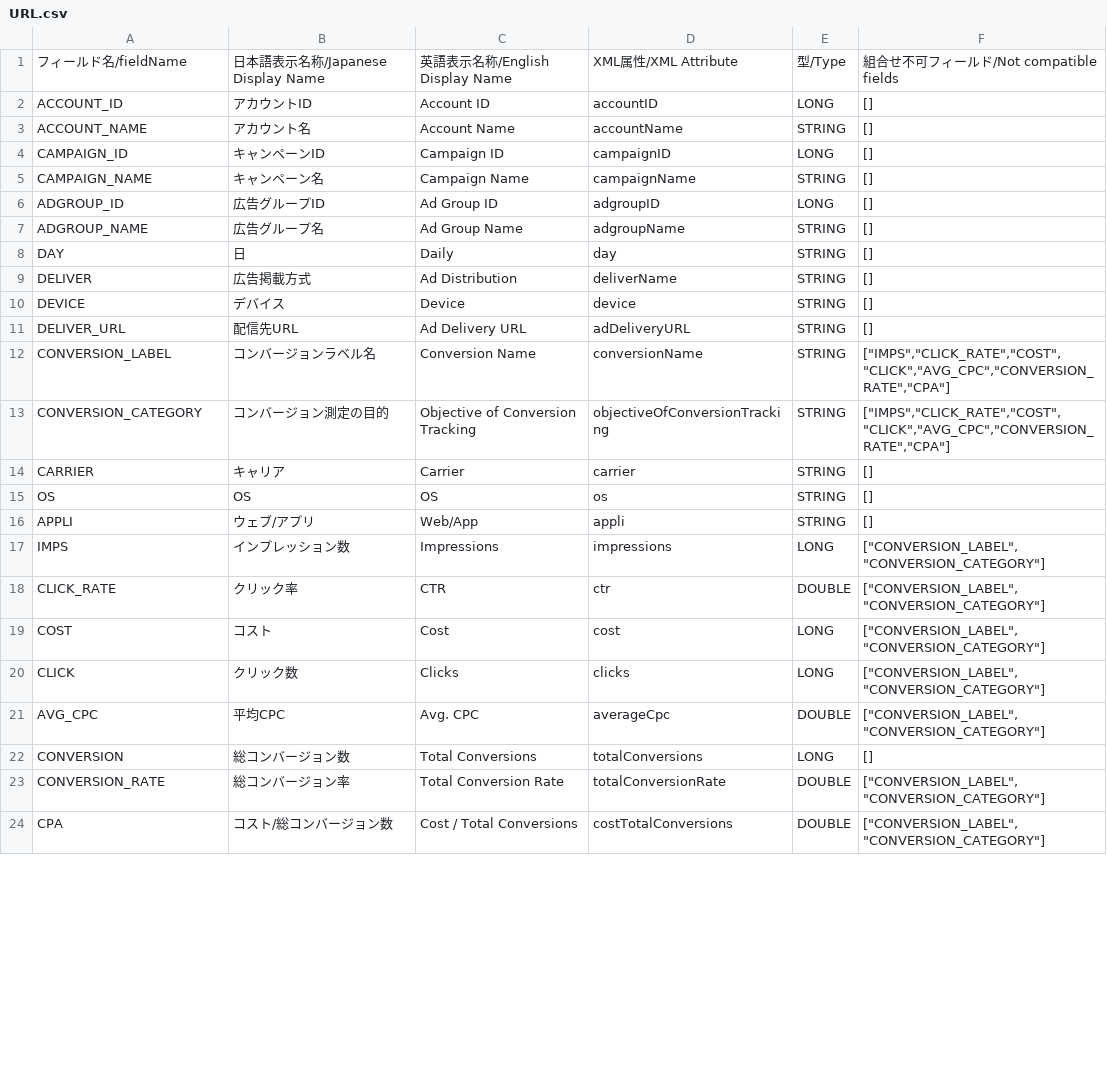
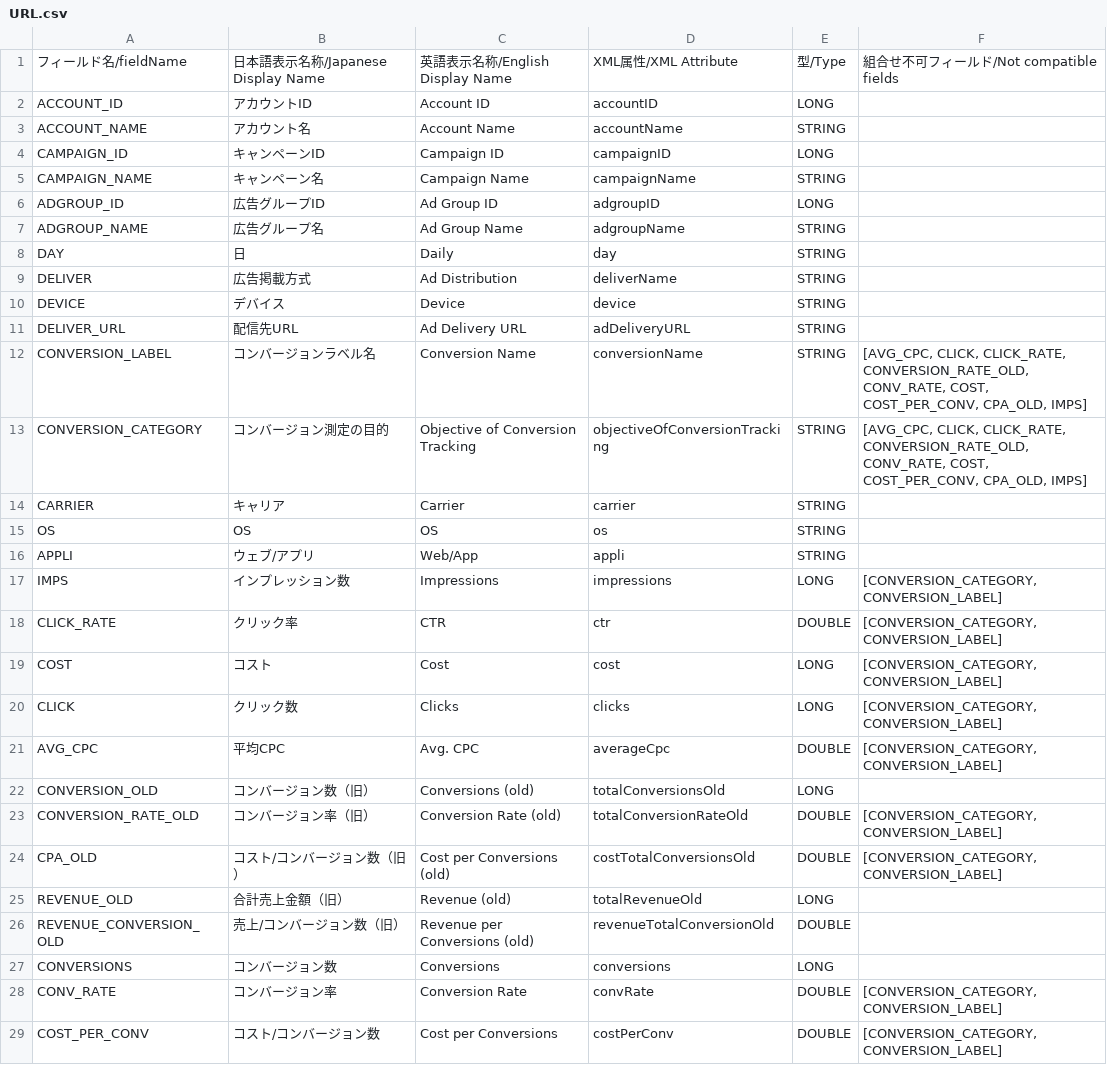
Before and after one commit to yatakano/ydn-api-documents, a CSV file: docs/en/api_reference/appendix/reports/URL.csv, drawn as a sheet; only a part is shown; the diff covers the shown part only.

```diff
--- a/docs/en/api_reference/appendix/reports/URL.csv
+++ b/docs/en/api_reference/appendix/reports/URL.csv
@@ -1,24 +1,29 @@
 "フィールド名/fieldName","日本語表示名称/Japanese Display Name","英語表示名称/English Display Name","XML属性/XML Attribute","型/Type","組合せ不可フィールド/Not compatible fields"
-"ACCOUNT_ID","アカウントID","Account ID","accountID","LONG","[]"
-"ACCOUNT_NAME","アカウント名","Account Name","accountName","STRING","[]"
-"CAMPAIGN_ID","キャンペーンID","Campaign ID","campaignID","LONG","[]"
-"CAMPAIGN_NAME","キャンペーン名","Campaign Name","campaignName","STRING","[]"
-"ADGROUP_ID","広告グループID","Ad Group ID","adgroupID","LONG","[]"
-"ADGROUP_NAME","広告グループ名","Ad Group Name","adgroupName","STRING","[]"
-"DAY","日","Daily","day","STRING","[]"
-"DELIVER","広告掲載方式","Ad Distribution","deliverName","STRING","[]"
-"DEVICE","デバイス","Device","device","STRING","[]"
-"DELIVER_URL","配信先URL","Ad Delivery URL","adDeliveryURL","STRING","[]"
-"CONVERSION_LABEL","コンバージョンラベル名","Conversion Name","conversionName","STRING","[""IMPS"",""CLICK_RATE"",""COST"",""CLICK"",""AVG_CPC"",""CONVERSION_RATE"",""CPA""]"
-"CONVERSION_CATEGORY","コンバージョン測定の目的","Objective of Conversion Tracking","objectiveOfConversionTracking","STRING","[""IMPS"",""CLICK_RATE"",""COST"",""CLICK"",""AVG_CPC"",""CONVERSION_RATE"",""CPA""]"
-"CARRIER","キャリア","Carrier","carrier","STRING","[]"
-"OS","OS","OS","os","STRING","[]"
-"APPLI","ウェブ/アプリ","Web/App","appli","STRING","[]"
-"IMPS","インプレッション数","Impressions","impressions","LONG","[""CONVERSION_LABEL"",""CONVERSION_CATEGORY""]"
-"CLICK_RATE","クリック率","CTR","ctr","DOUBLE","[""CONVERSION_LABEL"",""CONVERSION_CATEGORY""]"
-"COST","コスト","Cost","cost","LONG","[""CONVERSION_LABEL"",""CONVERSION_CATEGORY""]"
-"CLICK","クリック数","Clicks","clicks","LONG","[""CONVERSION_LABEL"",""CONVERSION_CATEGORY""]"
-"AVG_CPC","平均CPC","Avg. CPC","averageCpc","DOUBLE","[""CONVERSION_LABEL"",""CONVERSION_CATEGORY""]"
-"CONVERSION","総コンバージョン数","Total Conversions","totalConversions","LONG","[]"
-"CONVERSION_RATE","総コンバージョン率","Total Conversion Rate","totalConversionRate","DOUBLE","[""CONVERSION_LABEL"",""CONVERSION_CATEGORY""]"
-"CPA","コスト/総コンバージョン数","Cost / Total Conversions","costTotalConversions","DOUBLE","[""CONVERSION_LABEL"",""CONVERSION_CATEGORY""]"
+"ACCOUNT_ID","アカウントID","Account ID","accountID","LONG",
+"ACCOUNT_NAME","アカウント名","Account Name","accountName","STRING",
+"CAMPAIGN_ID","キャンペーンID","Campaign ID","campaignID","LONG",
+"CAMPAIGN_NAME","キャンペーン名","Campaign Name","campaignName","STRING",
+"ADGROUP_ID","広告グループID","Ad Group ID","adgroupID","LONG",
+"ADGROUP_NAME","広告グループ名","Ad Group Name","adgroupName","STRING",
+"DAY","日","Daily","day","STRING",
+"DELIVER","広告掲載方式","Ad Distribution","deliverName","STRING",
+"DEVICE","デバイス","Device","device","STRING",
+"DELIVER_URL","配信先URL","Ad Delivery URL","adDeliveryURL","STRING",
+"CONVERSION_LABEL","コンバージョンラベル名","Conversion Name","conversionName","STRING","[AVG_CPC, CLICK, CLICK_RATE, CONVERSION_RATE_OLD, CONV_RATE, COST, COST_PER_CONV, CPA_OLD, IMPS]"
+"CONVERSION_CATEGORY","コンバージョン測定の目的","Objective of Conversion Tracking","objectiveOfConversionTracking","STRING","[AVG_CPC, CLICK, CLICK_RATE, CONVERSION_RATE_OLD, CONV_RATE, COST, COST_PER_CONV, CPA_OLD, IMPS]"
+"CARRIER","キャリア","Carrier","carrier","STRING",
+"OS","OS","OS","os","STRING",
+"APPLI","ウェブ/アプリ","Web/App","appli","STRING",
+"IMPS","インプレッション数","Impressions","impressions","LONG","[CONVERSION_CATEGORY, CONVERSION_LABEL]"
+"CLICK_RATE","クリック率","CTR","ctr","DOUBLE","[CONVERSION_CATEGORY, CONVERSION_LABEL]"
+"COST","コスト","Cost","cost","LONG","[CONVERSION_CATEGORY, CONVERSION_LABEL]"
+"CLICK","クリック数","Clicks","clicks","LONG","[CONVERSION_CATEGORY, CONVERSION_LABEL]"
+"AVG_CPC","平均CPC","Avg. CPC","averageCpc","DOUBLE","[CONVERSION_CATEGORY, CONVERSION_LABEL]"
+"CONVERSION_OLD","コンバージョン数（旧）","Conversions (old)","totalConversionsOld","LONG",
+"CONVERSION_RATE_OLD","コンバージョン率（旧）","Conversion Rate (old)","totalConversionRateOld","DOUBLE","[CONVERSION_CATEGORY, CONVERSION_LABEL]"
+"CPA_OLD","コスト/コンバージョン数（旧）","Cost per Conversions (old)","costTotalConversionsOld","DOUBLE","[CONVERSION_CATEGORY, CONVERSION_LABEL]"
+"REVENUE_OLD","合計売上金額（旧）","Revenue (old)","totalRevenueOld","LONG",
+"REVENUE_CONVERSION_OLD","売上/コンバージョン数（旧）","Revenue per Conversions (old)","revenueTotalConversionOld","DOUBLE",
+"CONVERSIONS","コンバージョン数","Conversions","conversions","LONG",
+"CONV_RATE","コンバージョン率","Conversion Rate","convRate","DOUBLE","[CONVERSION_CATEGORY, CONVERSION_LABEL]"
+"COST_PER_CONV","コスト/コンバージョン数","Cost per Conversions","costPerConv","DOUBLE","[CONVERSION_CATEGORY, CONVERSION_LABEL]"
```
Also changed, not shown: 1 added row, 1 removed row and 3 edited cells elsewhere in this file, docs/en/api_reference/appendix/reports/FREQUENCY.csv, docs/en/api_reference/appendix/reports/INTEREST_CATEGORY.csv, 16 other files.
